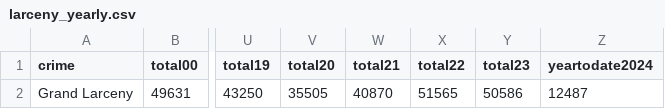
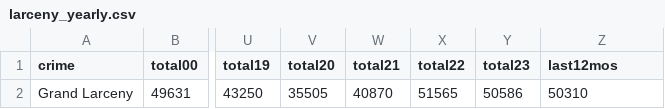
Before and after one commit to abcotvdata/safetytracker_newyork, a CSV file: data/output/yearly/larceny_yearly.csv, drawn as a sheet; only a part is shown, gaps mark what is left out; the diff names each change by its address in the sheet, - before the commit and + after, or states it on an @@ line.

Commit message:
New crime data collected

```diff
--- a/data/output/yearly/larceny_yearly.csv
+++ b/data/output/yearly/larceny_yearly.csv
-Z1: yeartodate2024
+Z1: last12mos
-Z2 (last12mos): 12487
+Z2 (last12mos): 50310
```
Also changed, not shown: data/output/yearly/assault_yearly.csv, data/output/yearly/autotheft_yearly.csv, 4 other files.
